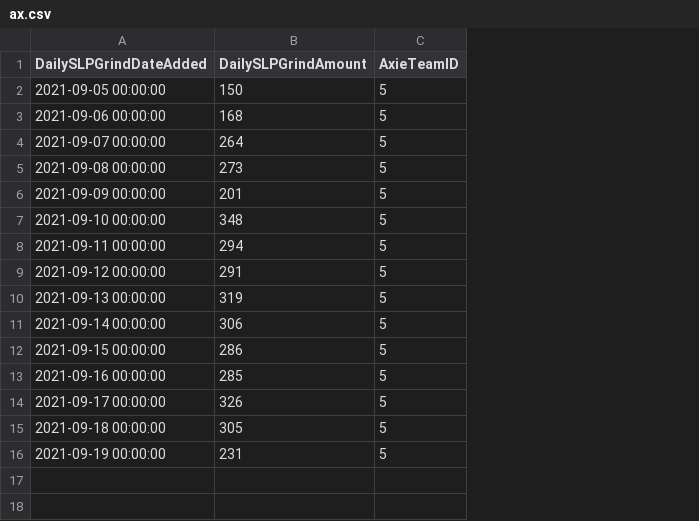
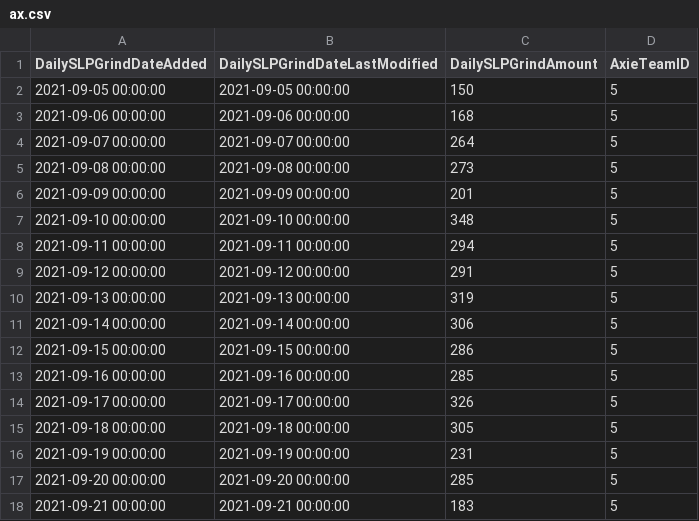
Before and after one commit to elihpoivulp/Chaindrawer-v1, a CSV file: www/ax.csv, drawn as a sheet; the diff names each change by its address in the sheet, - before the commit and + after, or states it on an @@ line.

```diff
--- a/www/ax.csv
+++ b/www/ax.csv
+column B (DailySLPGrindDateLastModified), rows 2-16: 2021-09-05 00:00:00 | 2021-09-06 00:00:00 | 2021-09-07 00:00:00 | 2021-09-08 00:00:00 | 2021-09-09 00:00:00 | 2021-09-10 00:00:00 | 2021-09-11 00:00:00 | 2021-09-12 00:00:00 | 2021-09-13 00:00:00 | 2021-09-14 00:00:00 | 2021-09-15 00:00:00 | 2021-09-16 00:00:00 | 2021-09-17 00:00:00 | 2021-09-18 00:00:00 | 2021-09-19 00:00:00
+row 17: 2021-09-20 00:00:00 | 2021-09-20 00:00:00 | 285 | 5
+row 18: 2021-09-21 00:00:00 | 2021-09-21 00:00:00 | 183 | 5
```
Also changed, not shown: 7 other files.
